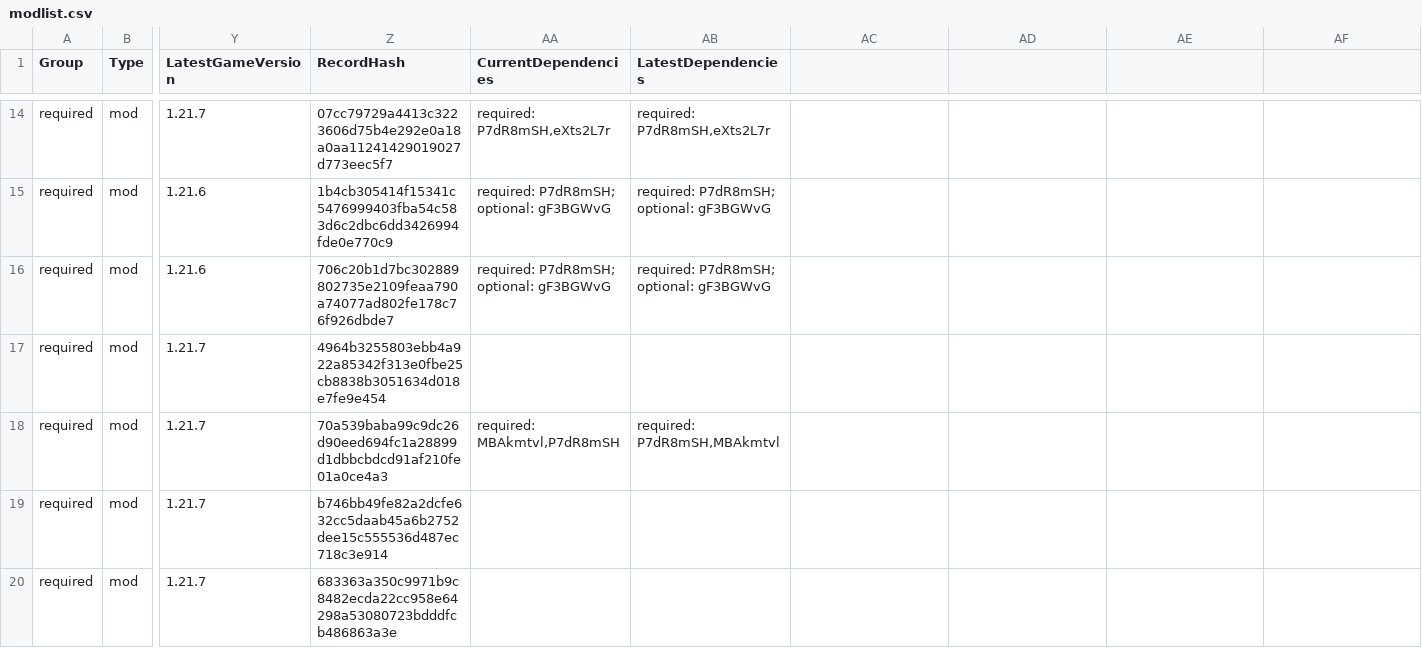
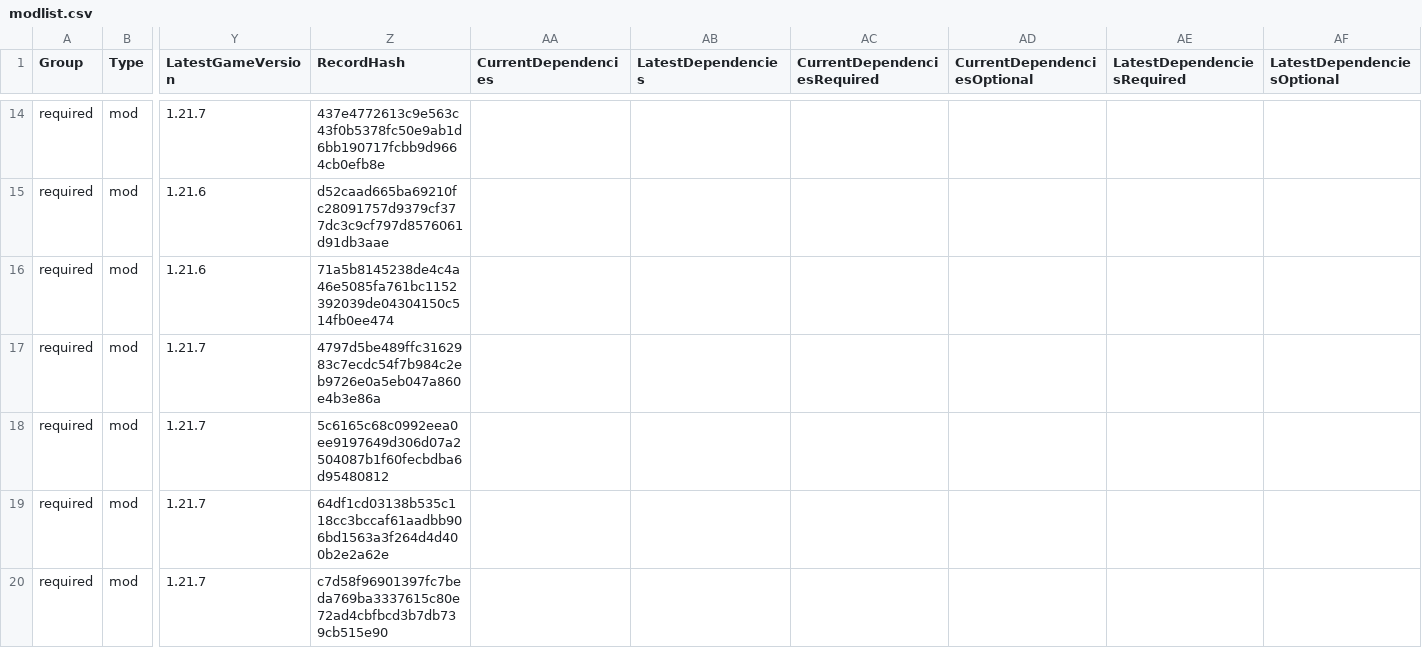
Before and after one commit to survivorsunited/minecraft-mods-manager, a CSV file: modlist.csv, drawn as a sheet; only a part is shown, gaps mark what is left out; the diff covers the shown part only; the diff names each change by its address in the sheet, - before the commit and + after, or states it on an @@ line.

```diff
--- a/modlist.csv
+++ b/modlist.csv
-AC1: (empty)
+AC1: CurrentDependenciesRequired
-AD1: (empty)
+AD1: CurrentDependenciesOptional
-AE1: (empty)
+AE1: LatestDependenciesRequired
-AF1: (empty)
+AF1: LatestDependenciesOptional
-Z14 (RecordHash): 07cc79729a4413c3223606d75b4e292e0a18a0aa11241429019027d773eec5f7
+Z14 (RecordHash): 437e4772613c9e563c43f0b5378fc50e9ab1d6bb190717fcbb9d9664cb0efb8e
-AA14 (CurrentDependencies): required: P7dR8mSH,eXts2L7r
+AA14 (CurrentDependencies): (empty)
-AB14 (LatestDependencies): required: P7dR8mSH,eXts2L7r
+AB14 (LatestDependencies): (empty)
-Z15 (RecordHash): 1b4cb305414f15341c5476999403fba54c583d6c2dbc6dd3426994fde0e770c9
+Z15 (RecordHash): d52caad665ba69210fc28091757d9379cf377dc3c9cf797d8576061d91db3aae
-AA15:AA16 (CurrentDependencies): required: P7dR8mSH; optional: gF3BGWvG
+AA15:AA16 (CurrentDependencies): (empty)
-AB15:AB16 (LatestDependencies): required: P7dR8mSH; optional: gF3BGWvG
+AB15:AB16 (LatestDependencies): (empty)
-Z16 (RecordHash): 706c20b1d7bc302889802735e2109feaa790a74077ad802fe178c76f926dbde7
+Z16 (RecordHash): 71a5b8145238de4c4a46e5085fa761bc1152392039de04304150c514fb0ee474
-Z17 (RecordHash): 4964b3255803ebb4a922a85342f313e0fbe25cb8838b3051634d018e7fe9e454
+Z17 (RecordHash): 4797d5be489ffc3162983c7ecdc54f7b984c2eb9726e0a5eb047a860e4b3e86a
-Z18 (RecordHash): 70a539baba99c9dc26d90eed694fc1a28899d1dbbcbdcd91af210fe01a0ce4a3
+Z18 (RecordHash): 5c6165c68c0992eea0ee9197649d306d07a2504087b1f60fecbdba6d95480812
-AA18 (CurrentDependencies): required: MBAkmtvl,P7dR8mSH
+AA18 (CurrentDependencies): (empty)
-AB18 (LatestDependencies): required: P7dR8mSH,MBAkmtvl
+AB18 (LatestDependencies): (empty)
-Z19 (RecordHash): b746bb49fe82a2dcfe632cc5daab45a6b2752dee15c555536d487ec718c3e914
+Z19 (RecordHash): 64df1cd03138b535c118cc3bccaf61aadbb906bd1563a3f264d4d400b2e2a62e
-Z20 (RecordHash): 683363a350c9971b9c8482ecda22cc958e64298a53080723bdddfcb486863a3e
+Z20 (RecordHash): c7d58f96901397fc7beda769ba3337615c80e72ad4cbfbcd3b7db739cb515e90
```
Also changed, not shown: 138 edited cells elsewhere in this file.
